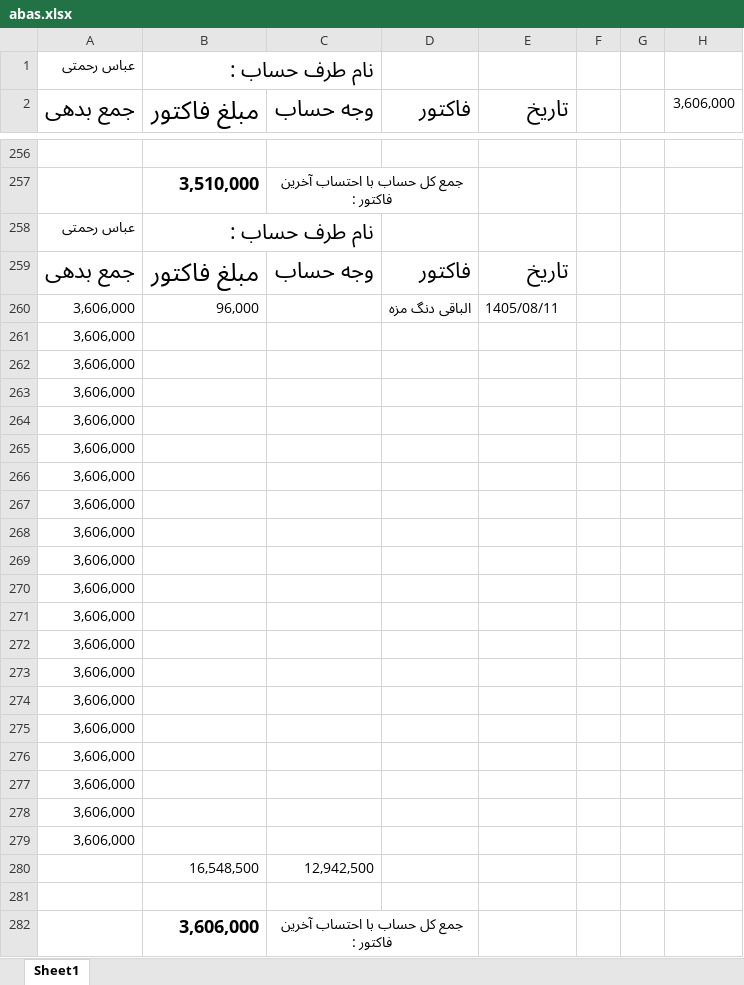
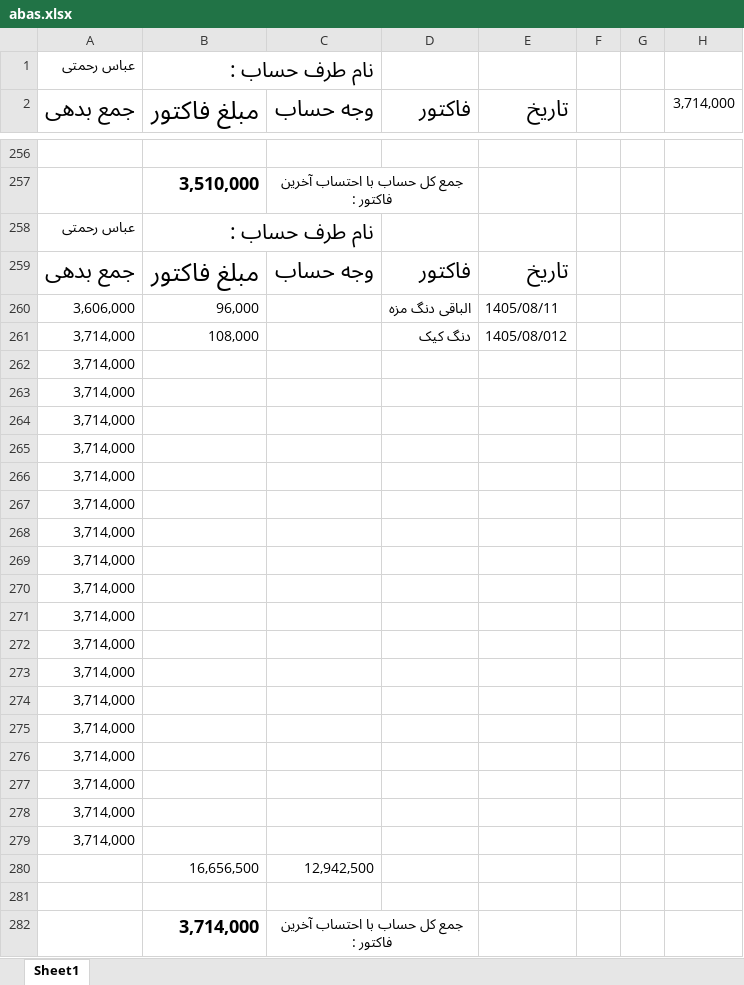
Before and after one commit to Hamidmarket/hesab, an Excel workbook: customers/abas.xlsx, sheet Sheet1, drawn as a sheet; only a part is shown, gaps mark what is left out; values as stored, in another font and other column widths than the file's, no borders; conditional formats not drawn; removed rows and columns are numbered as before the commit, all else as after; the diff names each change by its address in the sheet, - before the commit and + after, or states it on an @@ line.

```diff
--- a/customers/abas.xlsx (sheet Sheet1)
+++ b/customers/abas.xlsx (sheet Sheet1)
-H2: 3,606,000
+H2: 3,714,000
-row 261: 3,606,000
+row 261: 3,714,000 | 108,000 |  | دنگ کیک | 1405/08/012
-A262:A279 (جمع بدهی): 3,606,000
+A262:A279 (جمع بدهی): 3,714,000
-B280 (مبلغ فاکتور): 16,548,500
+B280 (مبلغ فاکتور): 16,656,500
-B282 (مبلغ فاکتور): 3,606,000
+B282 (مبلغ فاکتور): 3,714,000
```
Also changed, not shown: customers.xlsx, customers/danial.xlsx, 7 other files.
